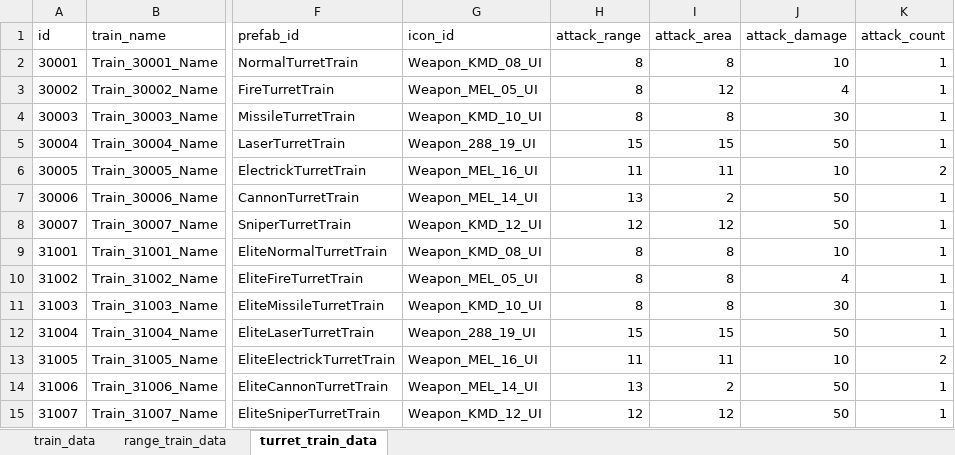
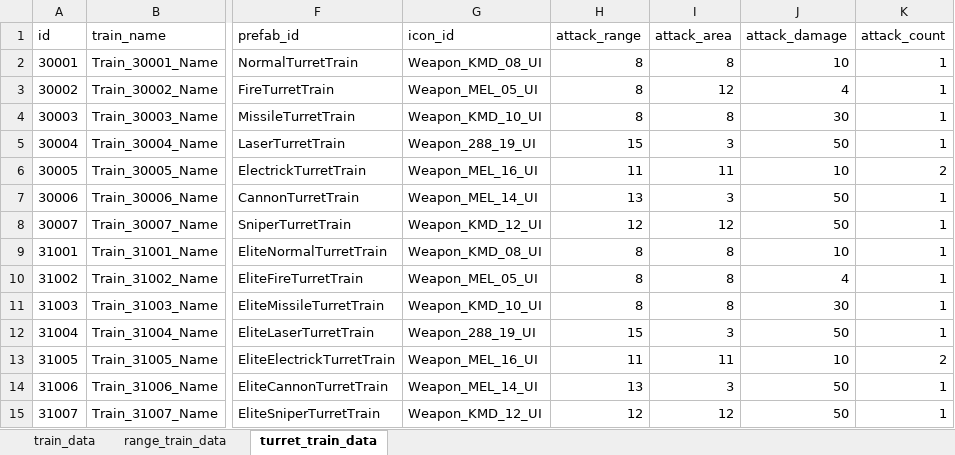
Before and after one commit to cumic06/TrainDefense, an Excel workbook: Assets/02_Resources/Data/TrainData.xlsx, sheet turret_train_data, drawn as a sheet; only a part is shown, gaps mark what is left out; values as stored, in another font and other column widths than the file's, no borders; the diff names each change by its address in the sheet, - before the commit and + after, or states it on an @@ line.

```diff
--- a/Assets/02_Resources/Data/TrainData.xlsx (sheet turret_train_data)
+++ b/Assets/02_Resources/Data/TrainData.xlsx (sheet turret_train_data)
-I5 (attack_area): 15
+I5 (attack_area): 3
-I7 (attack_area): 2
+I7 (attack_area): 3
-I12 (attack_area): 15
+I12 (attack_area): 3
-I14 (attack_area): 2
+I14 (attack_area): 3
```
Also changed, not shown: Assets/02_Resources/Data/TrainSkillData.xlsx, Assets/02_Resources/Data/TrainUpgradeData.xlsx, 2 other files.
